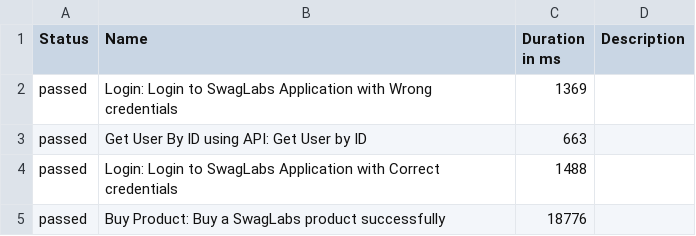
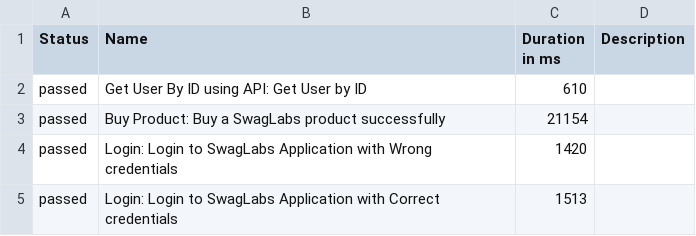
Before and after one commit to kapij89/playwright, a CSV file: data/suites.csv, drawn as a sheet.

```diff
--- a/data/suites.csv
+++ b/data/suites.csv
@@ -1,5 +1,5 @@
 "Status","Name","Duration in ms","Description"
-"passed","Login: Login to SwagLabs Application with Wrong credentials","1369",""
-"passed","Get User By ID using API: Get User by ID","663",""
-"passed","Login: Login to SwagLabs Application with Correct credentials","1488",""
-"passed","Buy Product: Buy a SwagLabs product successfully","18776",""
+"passed","Get User By ID using API: Get User by ID","610",""
+"passed","Buy Product: Buy a SwagLabs product successfully","21154",""
+"passed","Login: Login to SwagLabs Application with Wrong credentials","1420",""
+"passed","Login: Login to SwagLabs Application with Correct credentials","1513",""
```
Also changed, not shown: data/behaviors.csv, 31 other files.
